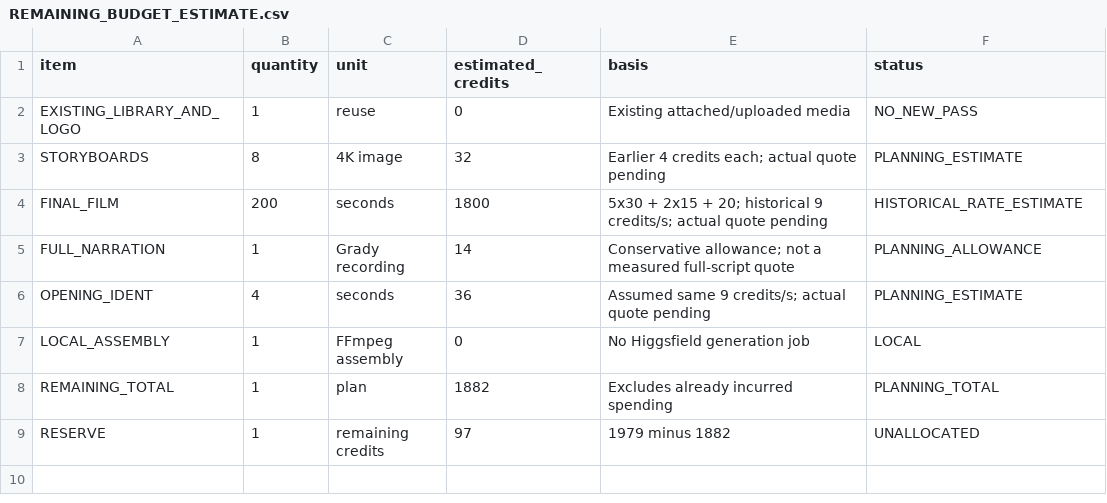
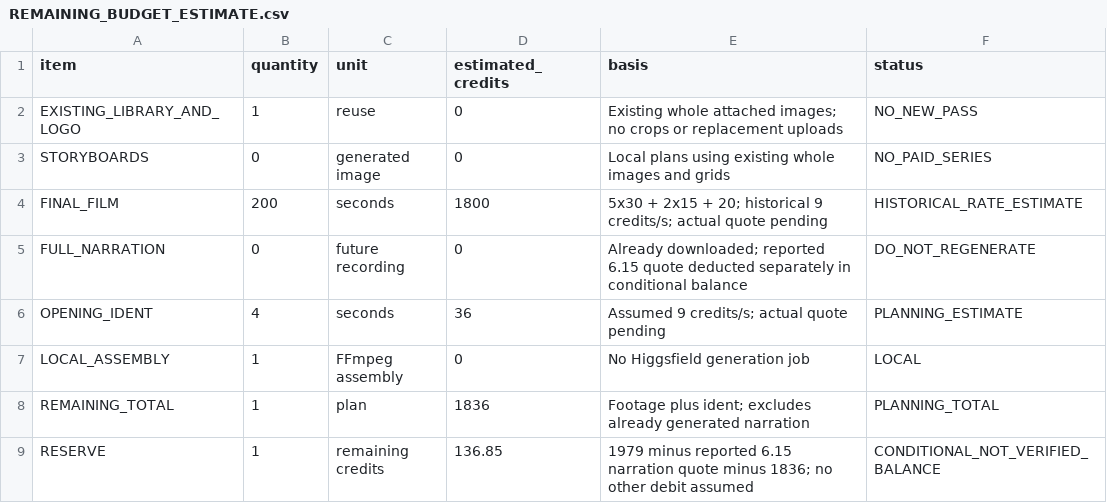
Before and after one commit to fssrepository/myscoutee-backend, a CSV file: guides/story/london/cinema_studio_steps/04_tracking/REMAINING_BUDGET_ESTIMATE.csv, drawn as a sheet.

```diff
--- a/guides/story/london/cinema_studio_steps/04_tracking/REMAINING_BUDGET_ESTIMATE.csv
+++ b/guides/story/london/cinema_studio_steps/04_tracking/REMAINING_BUDGET_ESTIMATE.csv
@@ -1,9 +1,9 @@
 item,quantity,unit,estimated_credits,basis,status
-EXISTING_LIBRARY_AND_LOGO,1,reuse,0,Existing attached/uploaded media,NO_NEW_PASS
-STORYBOARDS,8,4K image,32,Earlier 4 credits each; actual quote pending,PLANNING_ESTIMATE
+EXISTING_LIBRARY_AND_LOGO,1,reuse,0,Existing whole attached images; no crops or replacement uploads,NO_NEW_PASS
+STORYBOARDS,0,generated image,0,Local plans using existing whole images and grids,NO_PAID_SERIES
 FINAL_FILM,200,seconds,1800,5x30 + 2x15 + 20; historical 9 credits/s; actual quote pending,HISTORICAL_RATE_ESTIMATE
-FULL_NARRATION,1,Grady recording,14,Conservative allowance; not a measured full-script quote,PLANNING_ALLOWANCE
-OPENING_IDENT,4,seconds,36,Assumed same 9 credits/s; actual quote pending,PLANNING_ESTIMATE
+FULL_NARRATION,0,future recording,0,Already downloaded; reported 6.15 quote deducted separately in conditional balance,DO_NOT_REGENERATE
+OPENING_IDENT,4,seconds,36,Assumed 9 credits/s; actual quote pending,PLANNING_ESTIMATE
 LOCAL_ASSEMBLY,1,FFmpeg assembly,0,No Higgsfield generation job,LOCAL
-REMAINING_TOTAL,1,plan,1882,Excludes already incurred spending,PLANNING_TOTAL
-RESERVE,1,remaining credits,97,1979 minus 1882,UNALLOCATED
+REMAINING_TOTAL,1,plan,1836,Footage plus ident; excludes already generated narration,PLANNING_TOTAL
+RESERVE,1,remaining credits,136.85,1979 minus reported 6.15 narration quote minus 1836; no other debit assumed,CONDITIONAL_NOT_VERIFIED_BALANCE
```
Also changed, not shown: 32 other files.
